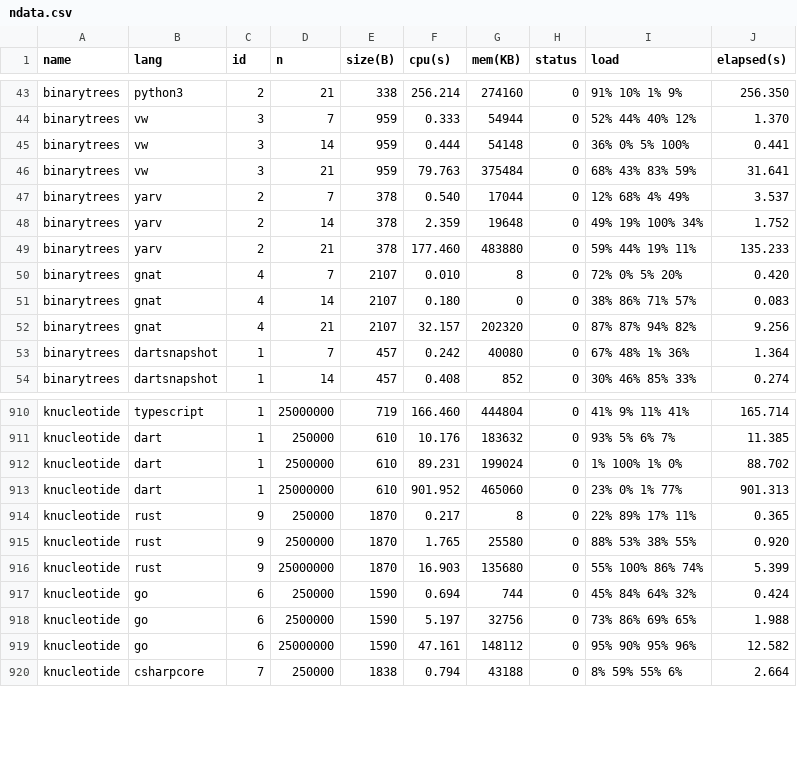
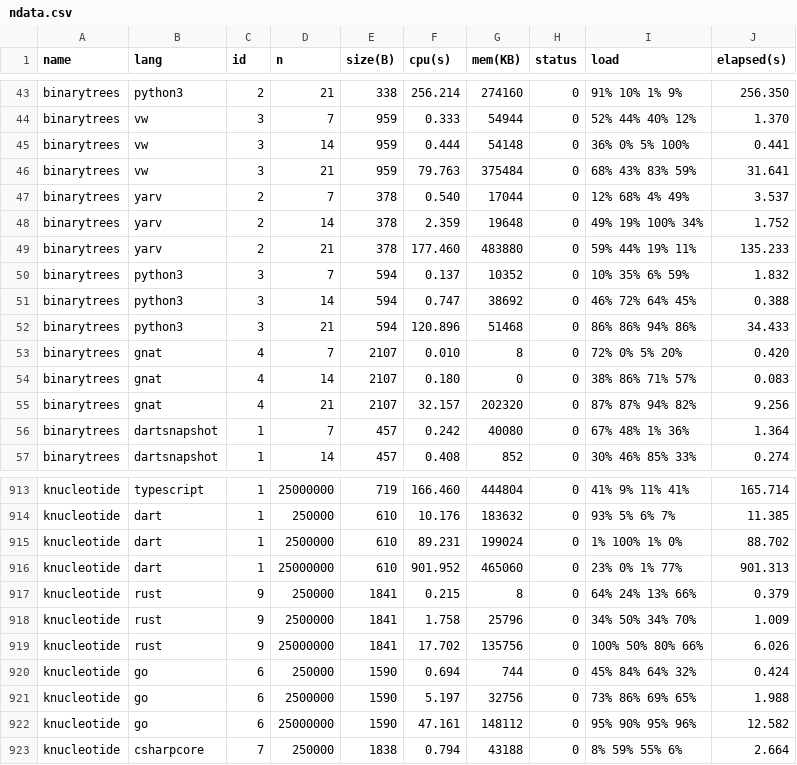
Before and after one commit to kirisky/benchmarks-game, a CSV file: public/data/ndata.csv, drawn as a sheet; only a part is shown, gaps mark what is left out.

```diff
--- a/public/data/ndata.csv
+++ b/public/data/ndata.csv
@@ -49,2 +49,5 @@ binarytrees,yarv,2,14,378,2.359,19648,0,49% 19% 100% 34%,1.752
 binarytrees,yarv,2,21,378,177.460,483880,0,59% 44% 19% 11%,135.233
+binarytrees,python3,3,7,594,0.137,10352,0,10% 35% 6% 59%,1.832
+binarytrees,python3,3,14,594,0.747,38692,0,46% 72% 64% 45%,0.388
+binarytrees,python3,3,21,594,120.896,51468,0,86% 86% 94% 86%,34.433
 binarytrees,gnat,4,7,2107,0.010,8,0,72% 0% 5% 20%,0.420
@@ -913,5 +916,5 @@ knucleotide,dart,1,2500000,610,89.231,199024,0,1% 100% 1% 0%,88.702
 knucleotide,dart,1,25000000,610,901.952,465060,0,23% 0% 1% 77%,901.313
-knucleotide,rust,9,250000,1870,0.217,8,0,22% 89% 17% 11%,0.365
-knucleotide,rust,9,2500000,1870,1.765,25580,0,88% 53% 38% 55%,0.920
-knucleotide,rust,9,25000000,1870,16.903,135680,0,55% 100% 86% 74%,5.399
+knucleotide,rust,9,250000,1841,0.215,8,0,64% 24% 13% 66%,0.379
+knucleotide,rust,9,2500000,1841,1.758,25796,0,34% 50% 34% 70%,1.009
+knucleotide,rust,9,25000000,1841,17.702,135756,0,100% 50% 80% 66%,6.026
 knucleotide,go,6,250000,1590,0.694,744,0,45% 84% 64% 32%,0.424
```
Also changed, not shown: public/data/alldata.csv, public/data/data.csv, 40 other files.
